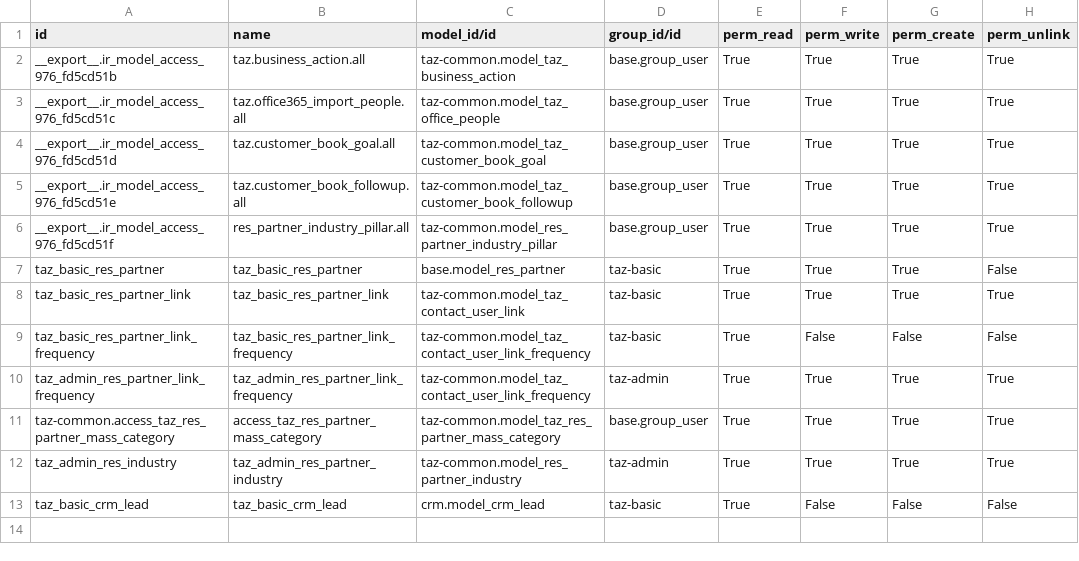
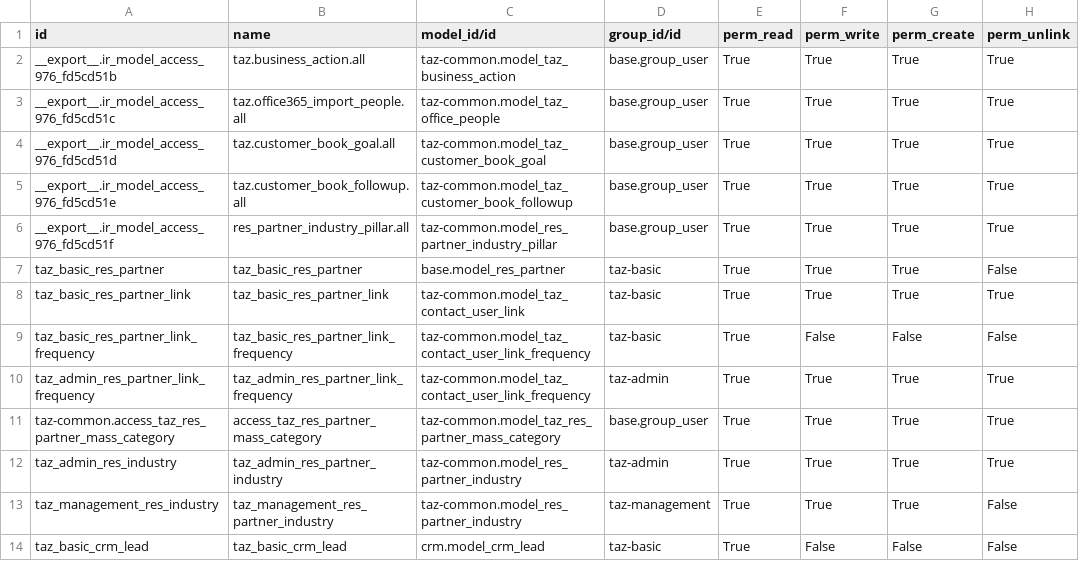
Before and after one commit to taz-paris/taz-odoo, a CSV file: taz-common/security/ir.model.access.csv, drawn as a sheet.

```diff
--- a/taz-common/security/ir.model.access.csv
+++ b/taz-common/security/ir.model.access.csv
@@ -12,2 +12,3 @@
 "taz_admin_res_industry","taz_admin_res_partner_industry","taz-common.model_res_partner_industry","taz-admin","True","True","True","True"
+"taz_management_res_industry","taz_management_res_partner_industry","taz-common.model_res_partner_industry","taz-management","True","True","True","False"
 "taz_basic_crm_lead","taz_basic_crm_lead","crm.model_crm_lead","taz-basic","True","False","False","False"
```
Also changed, not shown: 24 other files.
